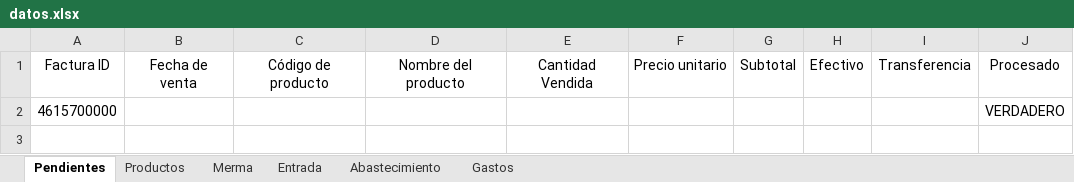
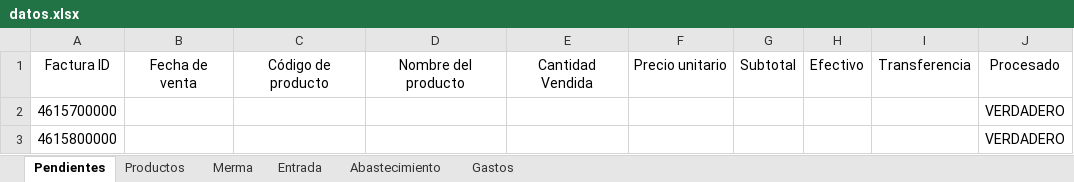
Before and after one commit to joseluisdelrosariosilva-cpu/pos-movil-apk, an Excel workbook: data/datos.xlsx, sheet Pendientes, drawn as a sheet; values as stored, in another font and other column widths than the file's, no borders; table styles not drawn; the diff names each change by its address in the sheet, - before the commit and + after, or states it on an @@ line.

```diff
--- a/data/datos.xlsx (sheet Pendientes)
+++ b/data/datos.xlsx (sheet Pendientes)
+row 3: 4615800000 |  |  |  |  |  |  |  |  | VERDADERO
```
Also changed, not shown: 4 other files.
